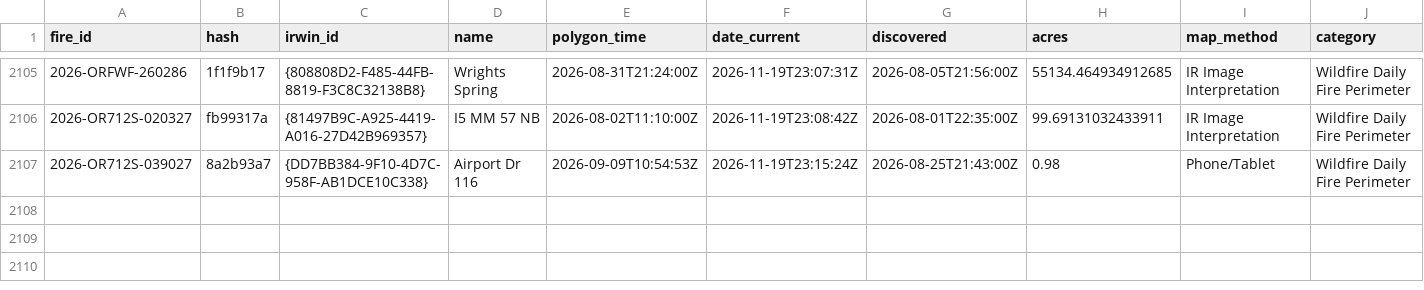
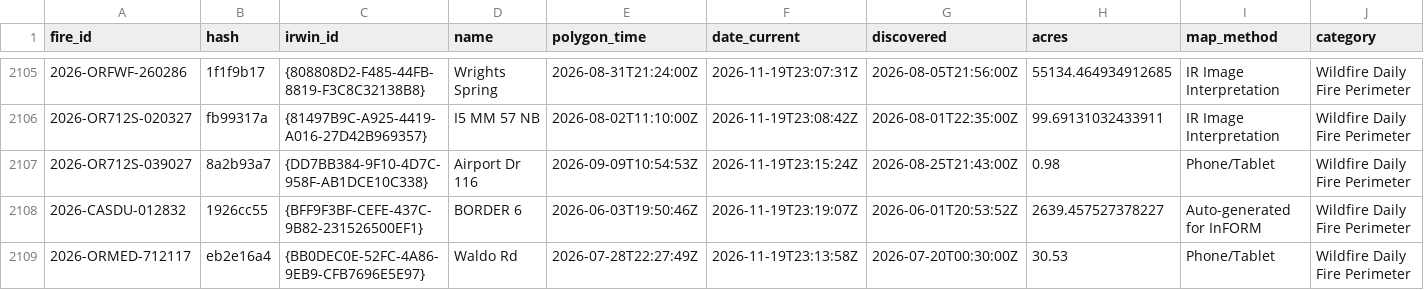
Before and after one commit to GT-Fire-Research-and-Innovation/WildfireRepo1, a CSV file: perimeters/index.csv, drawn as a sheet; only a part is shown, gaps mark what is left out; rows hold the shown columns only; the diff names each change by its address in the sheet, - before the commit and + after, or states it on an @@ line.

```diff
--- a/perimeters/index.csv
+++ b/perimeters/index.csv
+row 2108: 2026-CASDU-012832 | 1926cc55 | {BFF9F3BF-CEFE-437C-9B82-231526500EF1} | BORDER 6 | 2026-06-03T19:50:46Z | 2026-11-19T23:19:07Z | 2026-06-01T20:53:52Z | 2639.457527378227 | Auto-generated for InFORM | Wildfire Daily Fire Perimeter
+row 2109: 2026-ORMED-712117 | eb2e16a4 | {BB0DEC0E-52FC-4A86-9EB9-CFB7696E5E97} | Waldo Rd | 2026-07-28T22:27:49Z | 2026-11-19T23:13:58Z | 2026-07-20T00:30:00Z | 30.53 | Phone/Tablet | Wildfire Daily Fire Perimeter
```
Also changed, not shown: perimeters/polls/2026-11.csv, perimeters/seen.csv, 2 other files.
